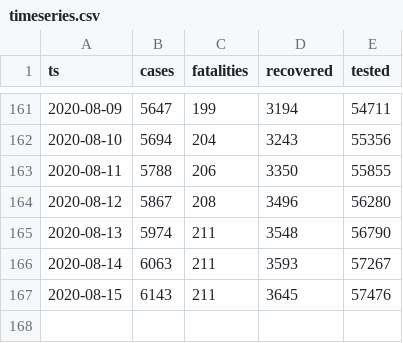
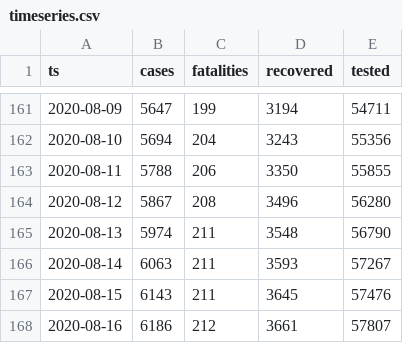
Before and after one commit to aleksandar-jovicic/COVID19-Republika-Srpska, a CSV file: timeseries.csv, drawn as a sheet; only a part is shown, gaps mark what is left out; the diff names each change by its address in the sheet, - before the commit and + after, or states it on an @@ line.

Commit message:
Latest situation [2020-08-17]

```diff
--- a/timeseries.csv
+++ b/timeseries.csv
+row 168: 2020-08-16 | 6186 | 212 | 3661 | 57807
```
